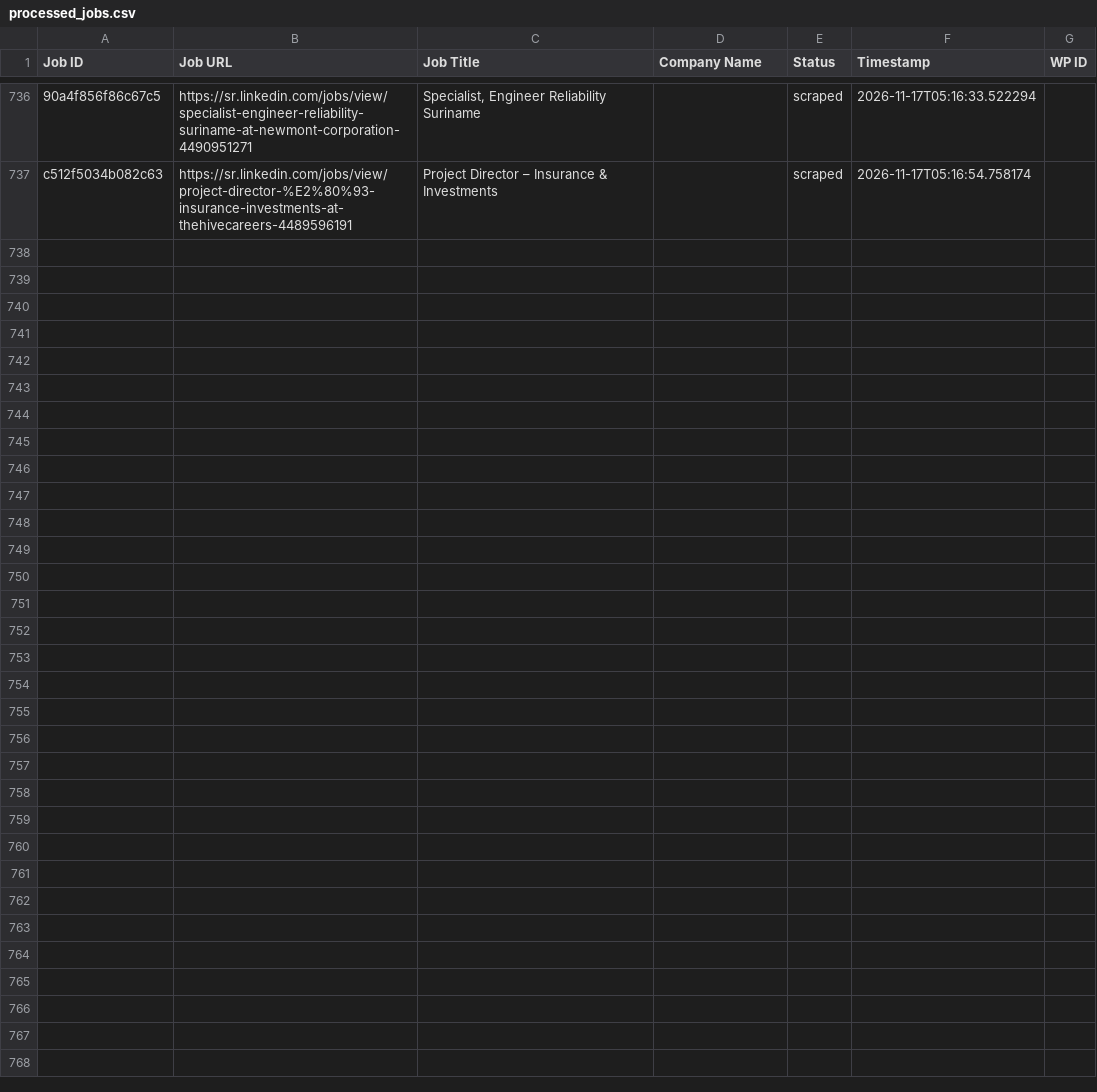
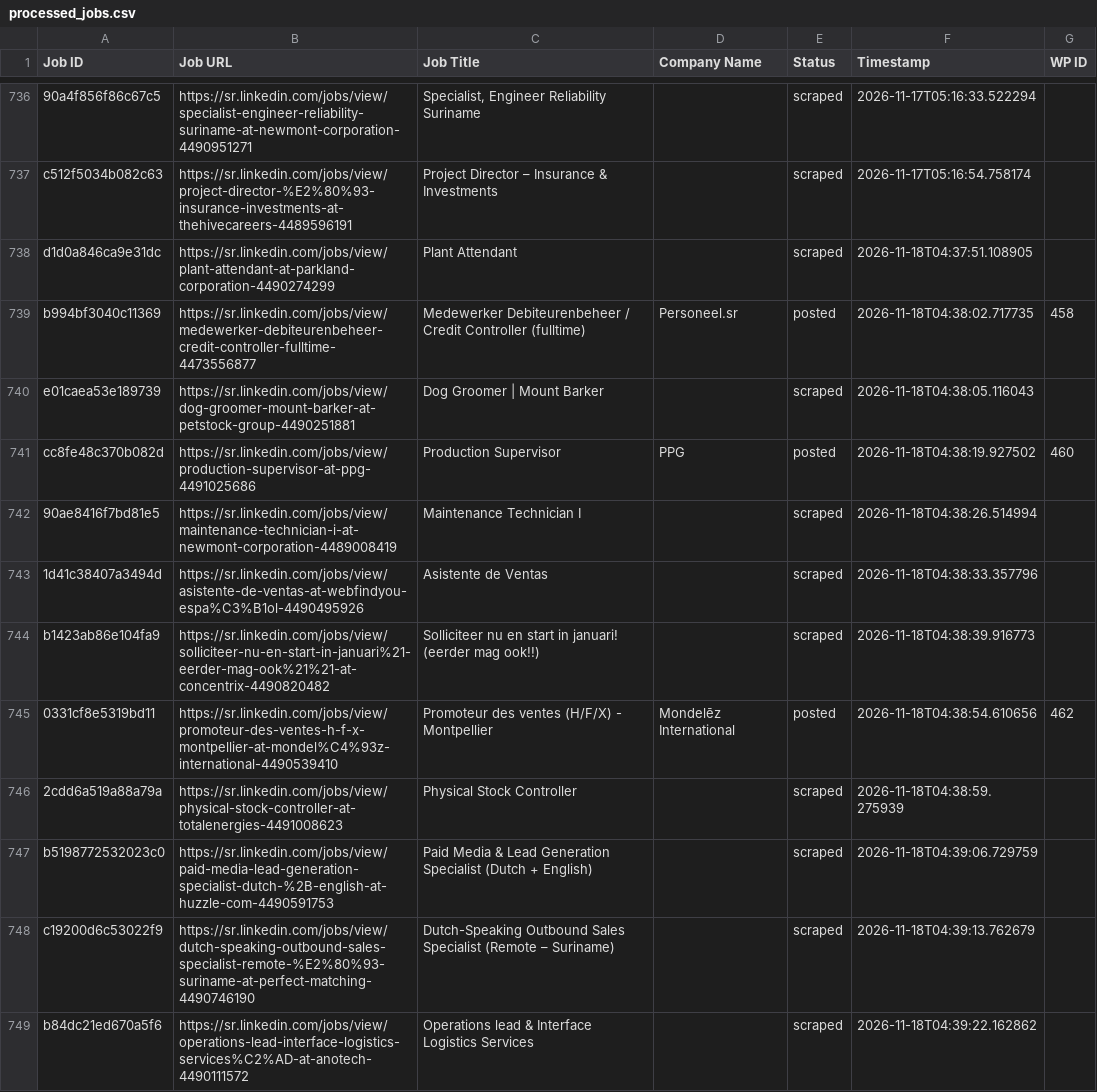
Before and after one commit to vindoky/sr, a CSV file: processed_jobs.csv, drawn as a sheet; only a part is shown, gaps mark what is left out; the diff names each change by its address in the sheet, - before the commit and + after, or states it on an @@ line.

```diff
--- a/processed_jobs.csv
+++ b/processed_jobs.csv
+row 738: d1d0a846ca9e31dc | https://sr.linkedin.com/jobs/view/plant-attendant-at-parkland-corporation-4490274299 | Plant Attendant |  | scraped | 2026-11-18T04:37:51.108905
+row 739: b994bf3040c11369 | https://sr.linkedin.com/jobs/view/medewerker-debiteurenbeheer-credit-controller-fulltime-4473556877 | Medewerker Debiteurenbeheer / Credit Controller (fulltime) | Personeel.sr | posted | 2026-11-18T04:38:02.717735 | 458
+row 740: e01caea53e189739 | https://sr.linkedin.com/jobs/view/dog-groomer-mount-barker-at-petstock-group-4490251881 | Dog Groomer | Mount Barker |  | scraped | 2026-11-18T04:38:05.116043
+row 741: cc8fe48c370b082d | https://sr.linkedin.com/jobs/view/production-supervisor-at-ppg-4491025686 | Production Supervisor | PPG | posted | 2026-11-18T04:38:19.927502 | 460
+row 742: 90ae8416f7bd81e5 | https://sr.linkedin.com/jobs/view/maintenance-technician-i-at-newmont-corporation-4489008419 | Maintenance Technician I |  | scraped | 2026-11-18T04:38:26.514994
+row 743: 1d41c38407a3494d | https://sr.linkedin.com/jobs/view/asistente-de-ventas-at-webfindyou-espa%C3%B1ol-4490495926 | Asistente de Ventas |  | scraped | 2026-11-18T04:38:33.357796
+row 744: b1423ab86e104fa9 | https://sr.linkedin.com/jobs/view/solliciteer-nu-en-start-in-januari%21-eerder-mag-ook%21%21-at-concentrix-4490820482 | Solliciteer nu en start in januari! (eerder mag ook!!) |  | scraped | 2026-11-18T04:38:39.916773
+row 745: 0331cf8e5319bd11 | https://sr.linkedin.com/jobs/view/promoteur-des-ventes-h-f-x-montpellier-at-mondel%C4%93z-international-4490539410 | Promoteur des ventes (H/F/X) - Montpellier | Mondelēz International | posted | 2026-11-18T04:38:54.610656 | 462
+row 746: 2cdd6a519a88a79a | https://sr.linkedin.com/jobs/view/physical-stock-controller-at-totalenergies-4491008623 | Physical Stock Controller |  | scraped | 2026-11-18T04:38:59.275939
+row 747: b5198772532023c0 | https://sr.linkedin.com/jobs/view/paid-media-lead-generation-specialist-dutch-%2B-english-at-huzzle-com-4490591753 | Paid Media & Lead Generation Specialist (Dutch + English) |  | scraped | 2026-11-18T04:39:06.729759
+row 748: c19200d6c53022f9 | https://sr.linkedin.com/jobs/view/dutch-speaking-outbound-sales-specialist-remote-%E2%80%93-suriname-at-perfect-matching-4490746190 | Dutch-Speaking Outbound Sales Specialist (Remote – Suriname) |  | scraped | 2026-11-18T04:39:13.762679
+row 749: b84dc21ed670a5f6 | https://sr.linkedin.com/jobs/view/operations-lead-interface-logistics-services%C2%AD-at-anotech-4490111572 | Operations lead & Interface Logistics Services |  | scraped | 2026-11-18T04:39:22.162862
```
